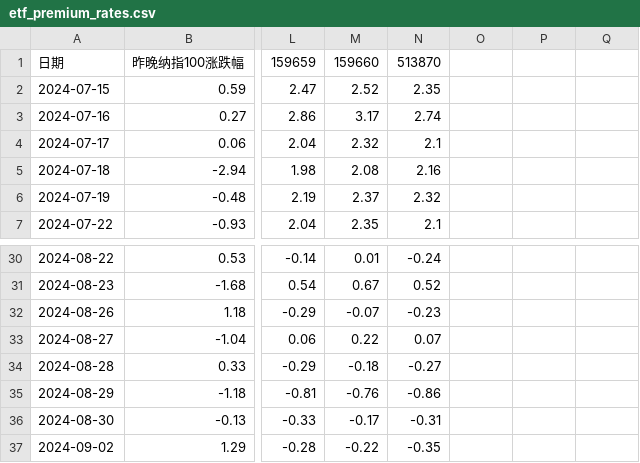
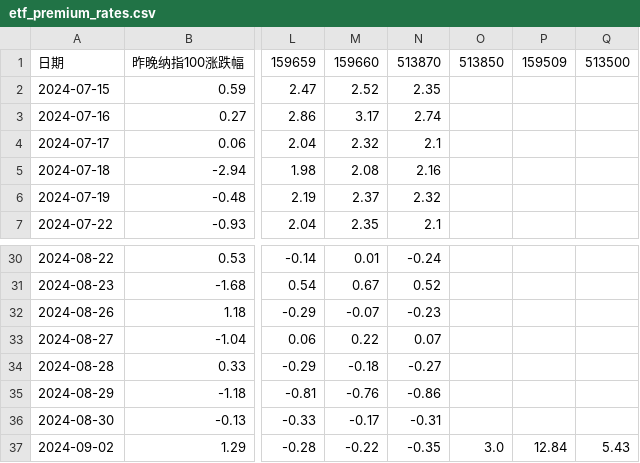
Before and after one commit to Mouson03/stock_monitor, a CSV file: etf_premium_rates.csv, drawn as a sheet; only a part is shown, gaps mark what is left out; the diff names each change by its address in the sheet, - before the commit and + after, or states it on an @@ line.

Commit message:
Update etf_premium_rates.csv

```diff
--- a/etf_premium_rates.csv
+++ b/etf_premium_rates.csv
-O1: (empty)
+O1: 513850
-P1: (empty)
+P1: 159509
-Q1: (empty)
+Q1: 513500
-O37: (empty)
+O37: 3.0
-P37: (empty)
+P37: 12.84
-Q37: (empty)
+Q37: 5.43
```
